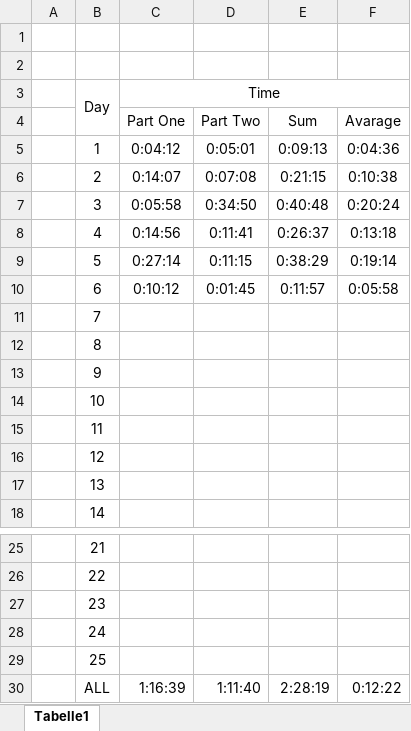
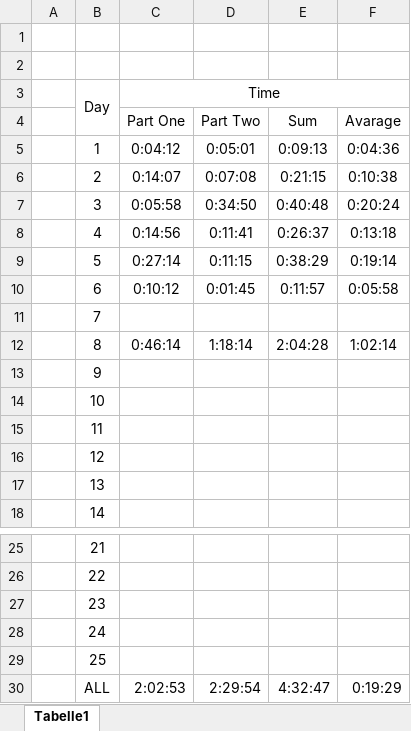
Before and after one commit to Magii27/adventofcode2022, an Excel workbook: record/Recordlist.xlsx, sheet Tabelle1, drawn as a sheet; only a part is shown, gaps mark what is left out; values as stored, in another font and other column widths than the file's, no borders; the diff names each change by its address in the sheet, - before the commit and + after, or states it on an @@ line.

```diff
--- a/record/Recordlist.xlsx (sheet Tabelle1)
+++ b/record/Recordlist.xlsx (sheet Tabelle1)
-C12 (Part One): (empty)
+C12 (Part One): 0:46:14
-D12 (Part Two): (empty)
+D12 (Part Two): 1:18:14
-E12 (Sum): (empty)
+E12 (Sum): 2:04:28
-F12 (Avarage): (empty)
+F12 (Avarage): 1:02:14
-C30 (Part One): 1:16:39
+C30 (Part One): 2:02:53
-D30 (Part Two): 1:11:40
+D30 (Part Two): 2:29:54
-E30 (Sum): 2:28:19
+E30 (Sum): 4:32:47
-F30 (Avarage): 0:12:22
+F30 (Avarage): 0:19:29
```
Also changed, not shown: 2 other files.
